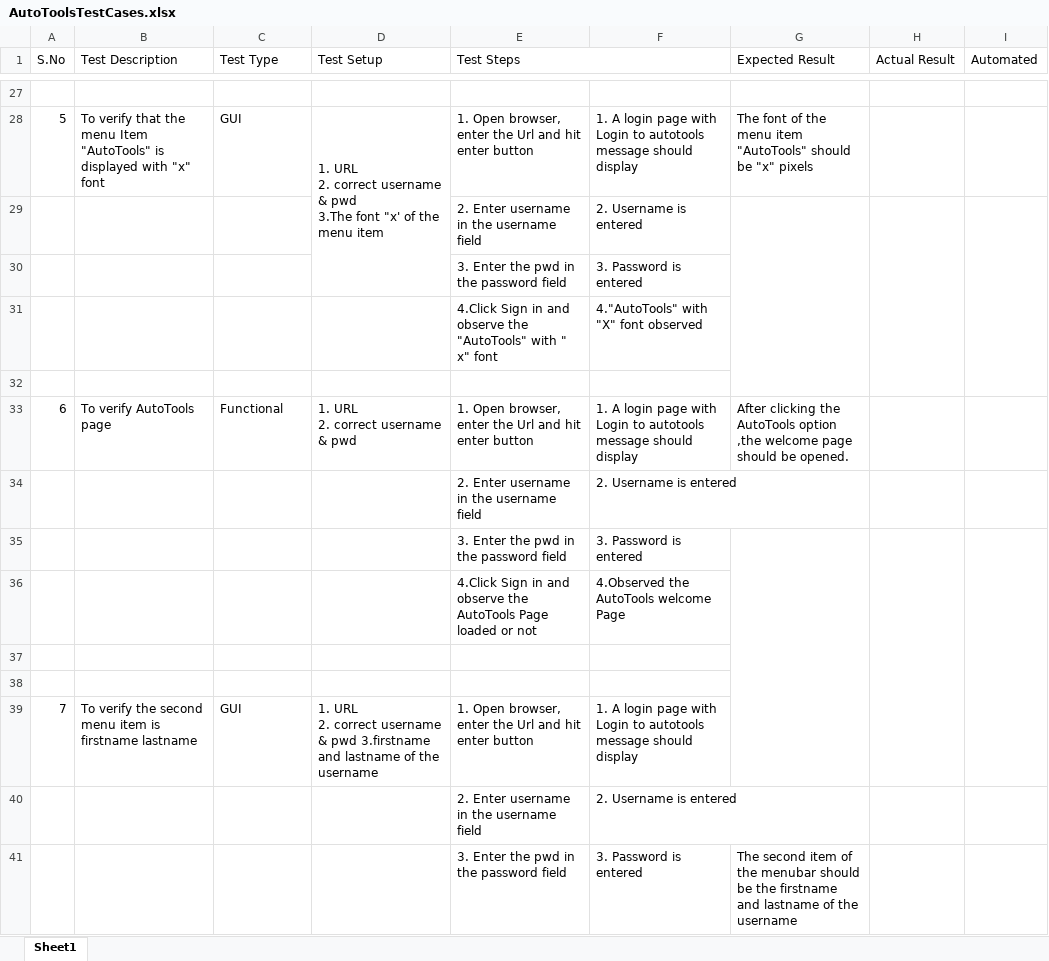
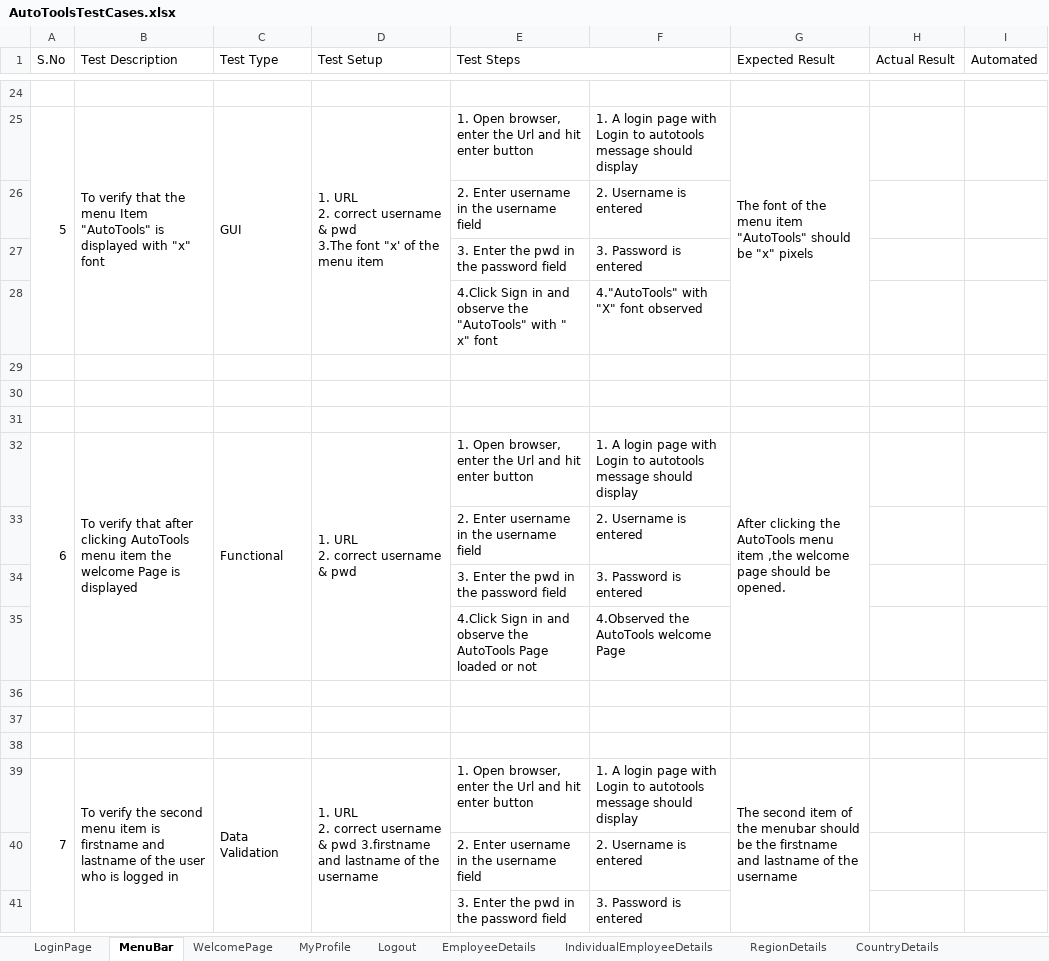
Before and after one commit to p9madhavi/TestCases1, an Excel workbook: AutoToolsTestCases.xlsx, sheet MenuBar, drawn as a sheet; only a part is shown, gaps mark what is left out; values as stored, in another font and other column widths than the file's, no cell formats; removed rows and columns are numbered as before the commit, all else as after; the diff covers the shown part only; the diff names each change by its address in the sheet, - before the commit and + after, or states it on an @@ line.

Commit message:
upto MyProfile

```diff
--- a/AutoToolsTestCases.xlsx (sheet MenuBar)
+++ b/AutoToolsTestCases.xlsx (sheet MenuBar)
-sheet tab: Sheet1
+sheet tab: MenuBar
+sheet tab: LoginPage
+sheet tab: WelcomePage
+sheet tab: MyProfile
+sheet tab: Logout
+sheet tab: EmployeeDetails
+sheet tab: IndividualEmployeeDetails
+sheet tab: RegionDetails
+sheet tab: CountryDetails
+A25:A28 merged
+B25:B28 merged
+C25:C28 merged
-D28:D30 merged
+D25:D28 merged
+G25:G28 merged
-G29:G32 merged
-H29:H32 merged
-I29:I32 merged
+row 30: (empty)
+row 31: (empty)
+A32:A35 merged
-B32 (Test Description): To verify AutoTools page
+B32 (Test Description): To verify that after clicking AutoTools menu item the welcome Page is displayed
+B32:B35 merged
+C32:C35 merged
+D32:D35 merged
-G32 (Expected Result): …the AutoTools option ,the welcome…
+G32 (Expected Result): …the AutoTools menu item ,the welcome…
+G32:G35 merged
-G35:G39 merged
-H35:H39 merged
-I35:I39 merged
+row 38: (empty)
+A39:A42 merged
-B39 (Test Description): …is firstname lastname
+B39 (Test Description): …is firstname and lastname of the user who is logged in
+B39:B42 merged
-C39 (Test Type): GUI
+C39 (Test Type): Data Validation
+C39:C42 merged
+D39:D42 merged
-G39 (Expected Result): (empty)
+G39 (Expected Result): The second item of the menubar should be the firstname and lastname of the username
+G39:G42 merged
-G41 (Expected Result): The second item of the menubar should be the firstname and lastname of the username
+G41 (Expected Result): (empty)
```
Also changed, not shown: 56 added rows, 43 removed rows, 33 edited cells, merged cells and row numbers in column A elsewhere in this sheet, other sheet tabs, cell formats.
